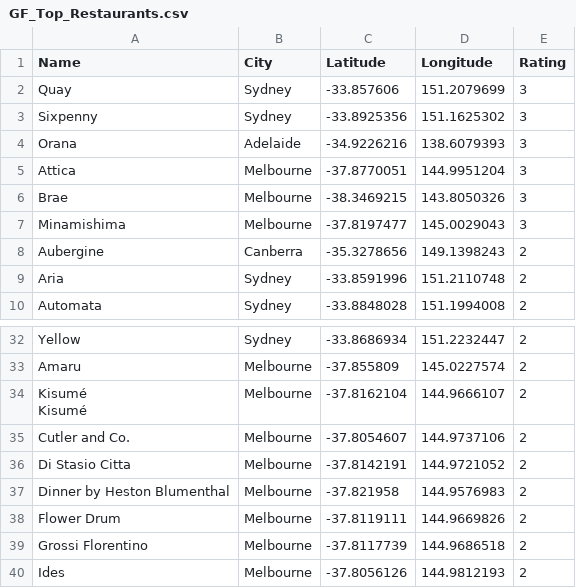
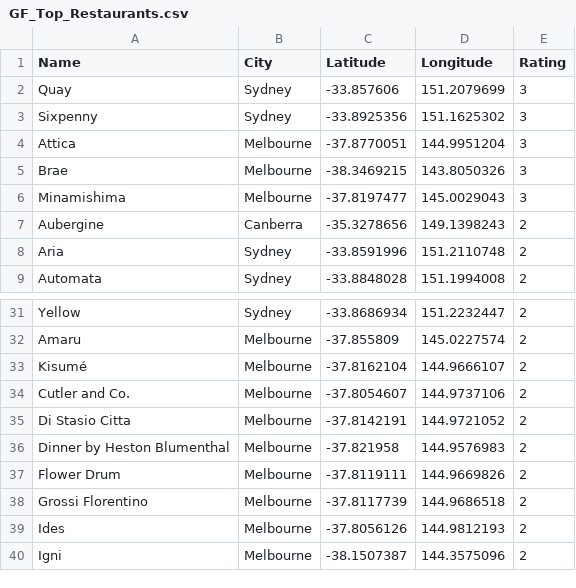
Before and after one commit to MickeyKS/07-Group_Project_1, a CSV file: GF_Top_Restaurants.csv, drawn as a sheet; only a part is shown, gaps mark what is left out; the shorter side is filled out with more unchanged rows; removed rows and columns are numbered as before the commit, all else as after; ↵ is a line break in a cell; the diff names each change by its address in the sheet, - before the commit and + after, or states it on an @@ line.

```diff
--- a/GF_Top_Restaurants.csv
+++ b/GF_Top_Restaurants.csv
-row 4: Orana | Adelaide | -34.9226216 | 138.6079393 | 3
-A33 (Name): Kisumé ↵ Kisumé
+A33 (Name): Kisumé
```
Also changed, not shown: Multi_Restaurant_Data.csv, 8 other files.
